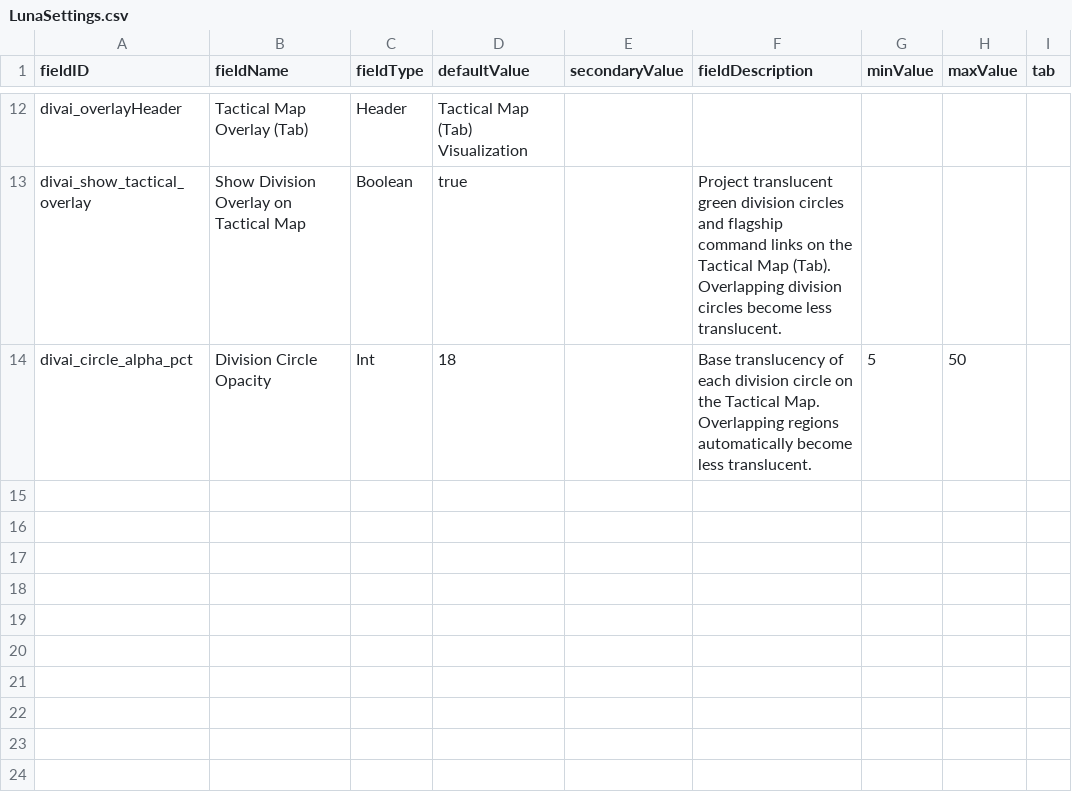
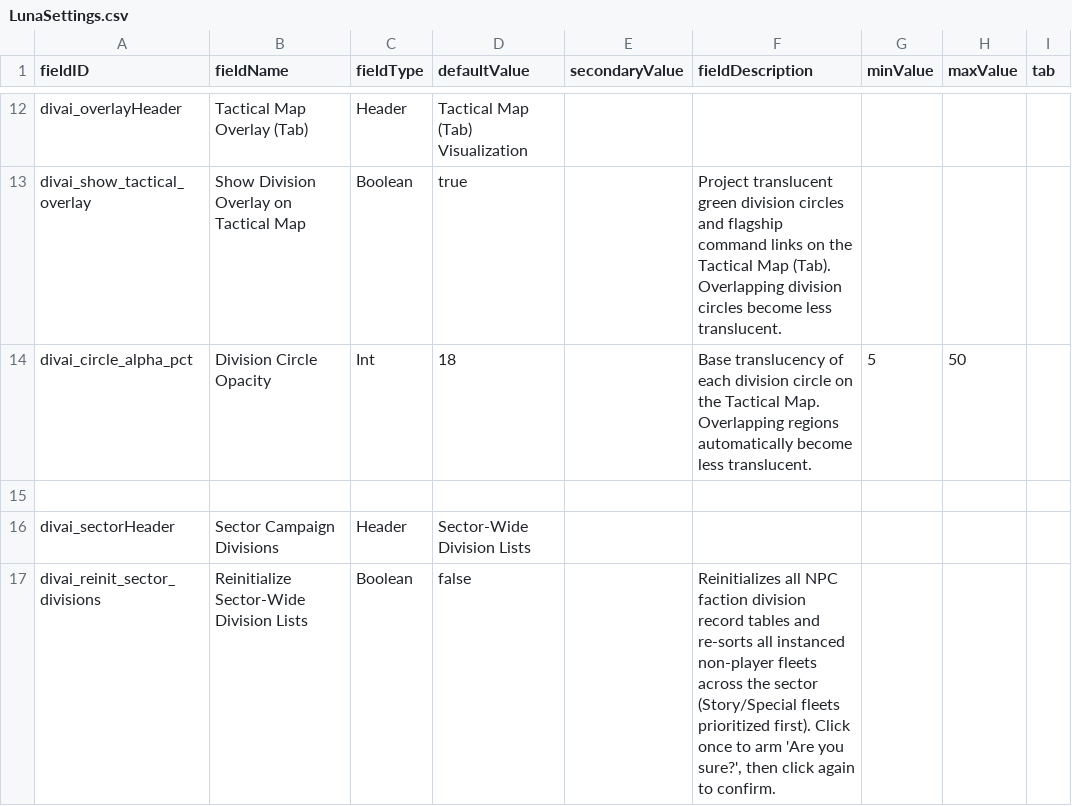
Before and after one commit to defarius777/Divisions-Command-and-Control-Mod-for-Starsector, a CSV file: mod/data/config/LunaSettings.csv, drawn as a sheet; only a part is shown, gaps mark what is left out.

Commit message:
v0.6.2: Faction division record tables, story fleet priority, sticky whole-division transfers, cultural nomenclature, confirmation prompts, and battle telemetry fixes

```diff
--- a/mod/data/config/LunaSettings.csv
+++ b/mod/data/config/LunaSettings.csv
@@ -14 +14,4 @@ divai_show_tactical_overlay,Show Division Overlay on Tactical Map,Boolean,true,,
 divai_circle_alpha_pct,Division Circle Opacity,Int,18,,"Base translucency of each division circle on the Tactical Map. Overlapping regions automatically become less translucent.",5,50,
+,,,,,,,,
+divai_sectorHeader,Sector Campaign Divisions,Header,Sector-Wide Division Lists,,,,,
+divai_reinit_sector_divisions,Reinitialize Sector-Wide Division Lists,Boolean,false,,"Reinitializes all NPC faction division record tables and re-sorts all instanced non-player fleets across the sector (Story/Special fleets prioritized first). Click once to arm 'Are you sure?', then click again to confirm.",,,
```
Also changed, not shown: 13 other files.
